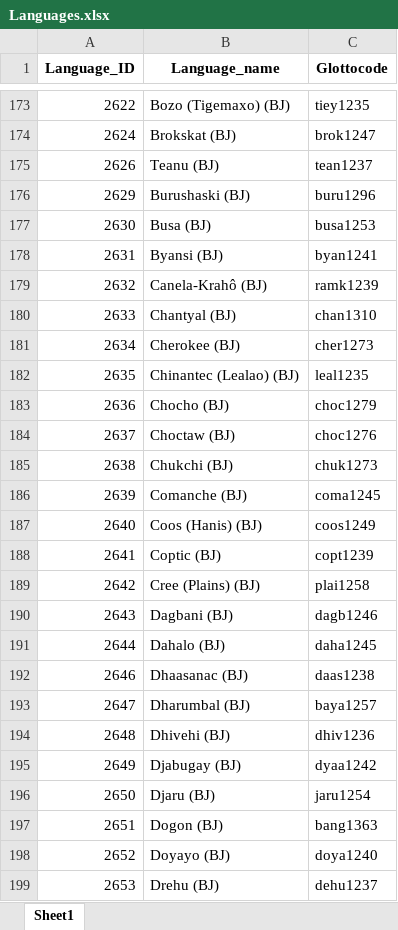
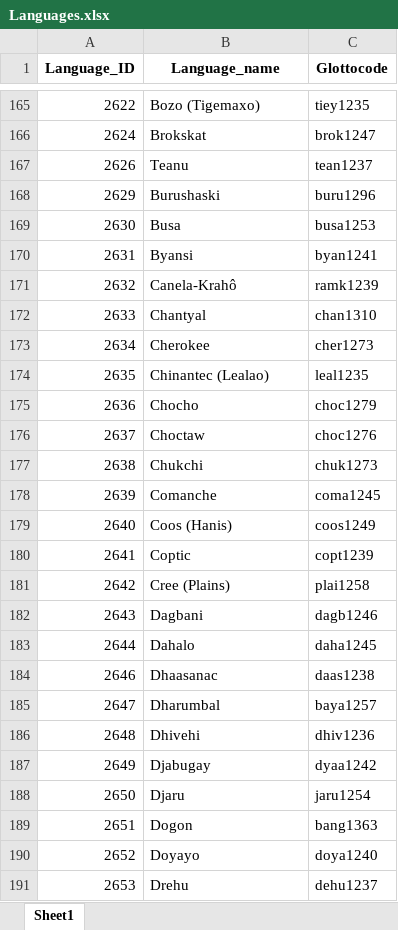
Before and after one commit to cldf-datasets/malchukovditransitives, an Excel workbook: raw/Languages.xlsx, sheet Sheet1, drawn as a sheet; only a part is shown, gaps mark what is left out; values as stored, in another font and other column widths than the file's, no borders; addresses are those after the commit; the diff covers the shown part only; the diff names each change by its address in the sheet, - before the commit and + after, or states it on an @@ line.

```diff
--- a/raw/Languages.xlsx (sheet Sheet1)
+++ b/raw/Languages.xlsx (sheet Sheet1)
-B165 (Language_name): Bozo (Tigemaxo) (BJ)
+B165 (Language_name): Bozo (Tigemaxo)
-B166 (Language_name): Brokskat (BJ)
+B166 (Language_name): Brokskat
-B167 (Language_name): Teanu (BJ)
+B167 (Language_name): Teanu
-B168 (Language_name): Burushaski (BJ)
+B168 (Language_name): Burushaski
-B169 (Language_name): Busa (BJ)
+B169 (Language_name): Busa
-B170 (Language_name): Byansi (BJ)
+B170 (Language_name): Byansi
-B171 (Language_name): Canela-Krahô (BJ)
+B171 (Language_name): Canela-Krahô
-B172 (Language_name): Chantyal (BJ)
+B172 (Language_name): Chantyal
-B173 (Language_name): Cherokee (BJ)
+B173 (Language_name): Cherokee
-B174 (Language_name): Chinantec (Lealao) (BJ)
+B174 (Language_name): Chinantec (Lealao)
-B175 (Language_name): Chocho (BJ)
+B175 (Language_name): Chocho
-B176 (Language_name): Choctaw (BJ)
+B176 (Language_name): Choctaw
-B177 (Language_name): Chukchi (BJ)
+B177 (Language_name): Chukchi
-B178 (Language_name): Comanche (BJ)
+B178 (Language_name): Comanche
-B179 (Language_name): Coos (Hanis) (BJ)
+B179 (Language_name): Coos (Hanis)
-B180 (Language_name): Coptic (BJ)
+B180 (Language_name): Coptic
-B181 (Language_name): Cree (Plains) (BJ)
+B181 (Language_name): Cree (Plains)
-B182 (Language_name): Dagbani (BJ)
+B182 (Language_name): Dagbani
-B183 (Language_name): Dahalo (BJ)
+B183 (Language_name): Dahalo
-B184 (Language_name): Dhaasanac (BJ)
+B184 (Language_name): Dhaasanac
-B185 (Language_name): Dharumbal (BJ)
+B185 (Language_name): Dharumbal
-B186 (Language_name): Dhivehi (BJ)
+B186 (Language_name): Dhivehi
-B187 (Language_name): Djabugay (BJ)
+B187 (Language_name): Djabugay
-B188 (Language_name): Djaru (BJ)
+B188 (Language_name): Djaru
-B189 (Language_name): Dogon (BJ)
+B189 (Language_name): Dogon
-B190 (Language_name): Doyayo (BJ)
+B190 (Language_name): Doyayo
-B191 (Language_name): Drehu (BJ)
+B191 (Language_name): Drehu
```
Also changed, not shown: 1 added row, 9 removed rows and 273 edited cells elsewhere in this sheet, raw/Construction_data.xlsx, raw/Construction_parameters.xlsx, 6 other files.
